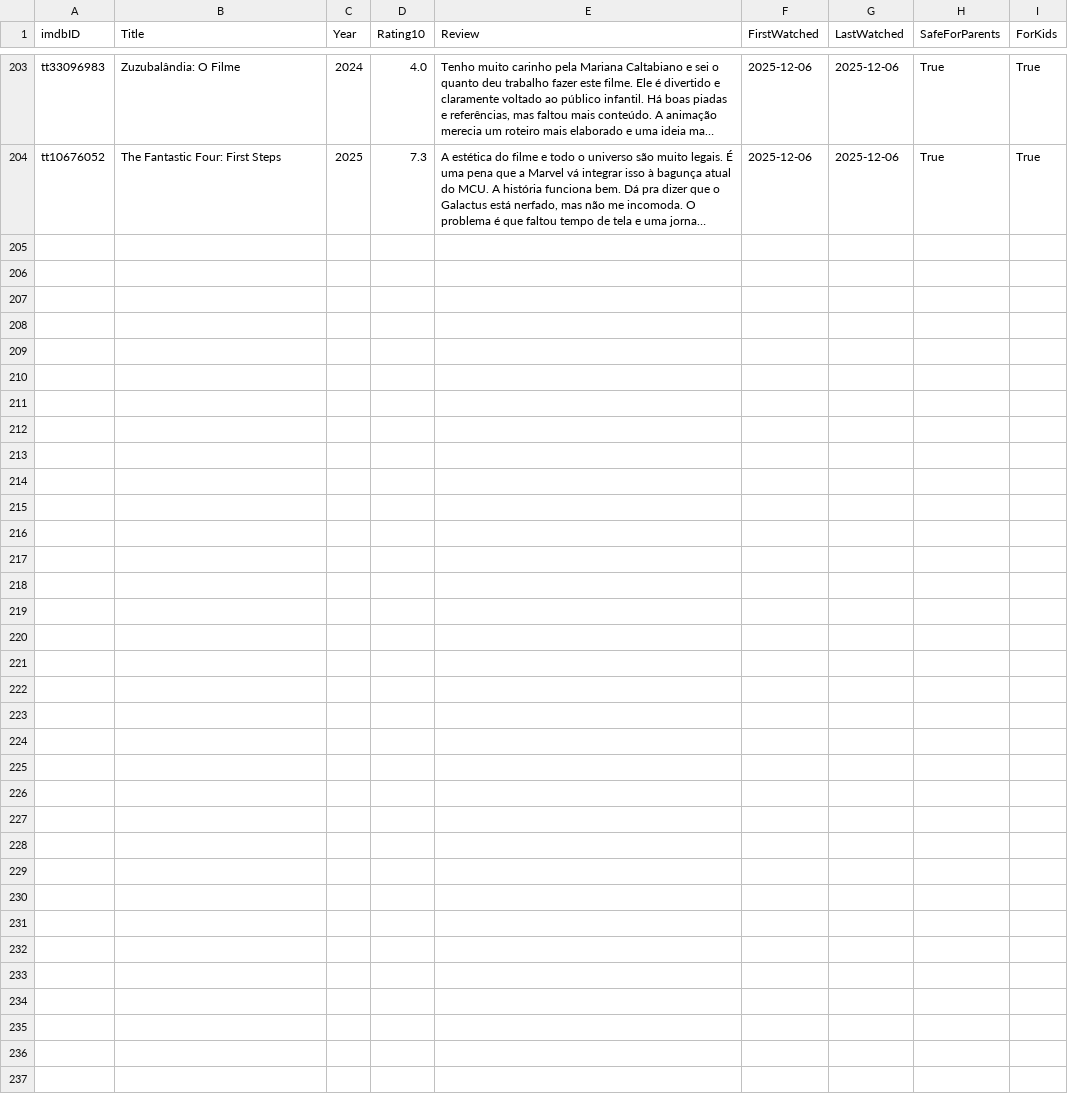
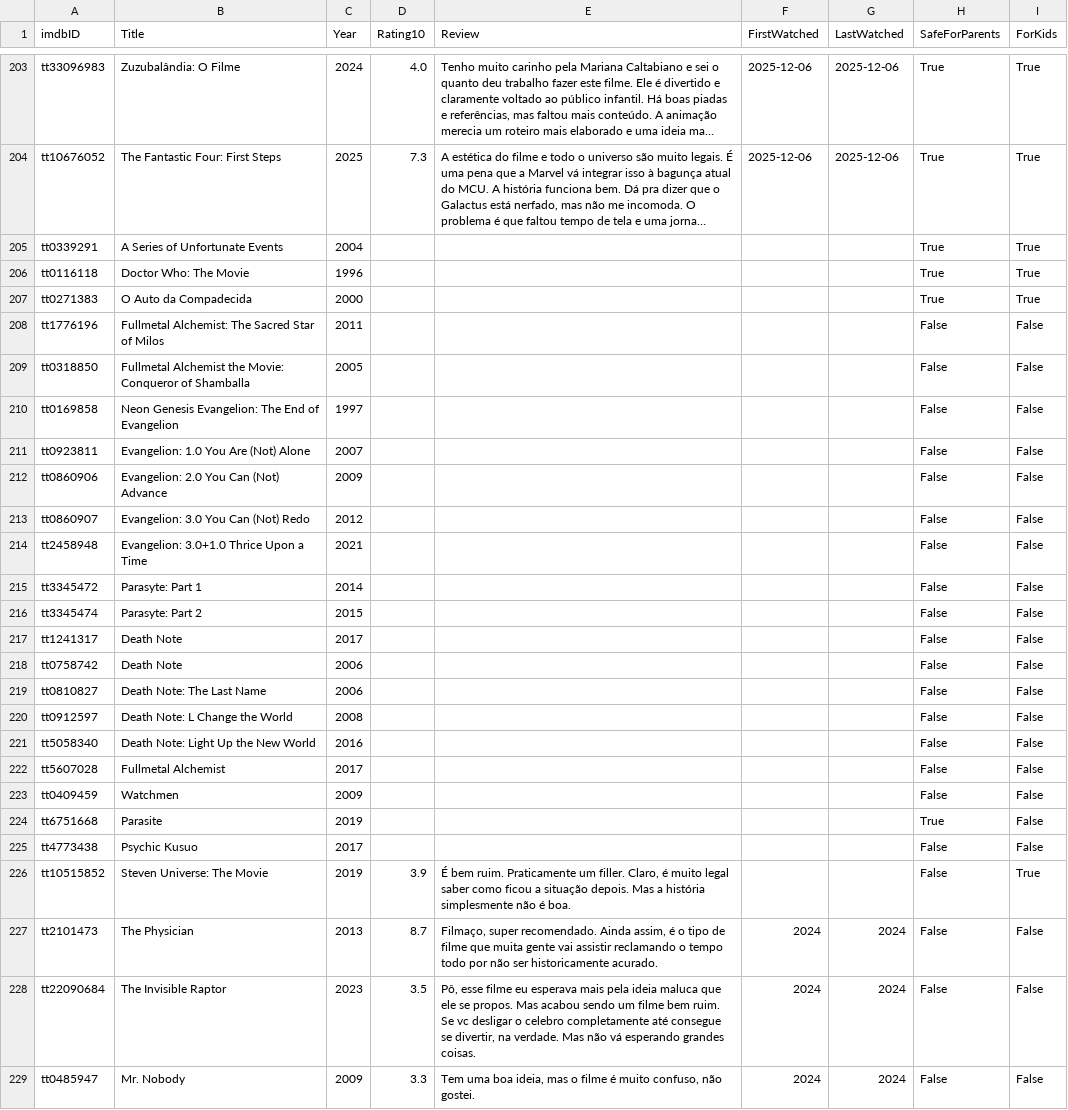
Before and after one commit to silash35/media-log, a CSV file: database/movies.csv, drawn as a sheet; only a part is shown, gaps mark what is left out; long unchanged cells end in …; the diff covers the shown part only; the diff names each change by its address in the sheet, - before the commit and + after, or states it on an @@ line.

Commit message:
Sync CSV database

```diff
--- a/database/movies.csv
+++ b/database/movies.csv
+row 205: tt0339291 | A Series of Unfortunate Events | 2004 |  |  |  |  | True | True
+row 206: tt0116118 | Doctor Who: The Movie | 1996 |  |  |  |  | True | True
+row 207: tt0271383 | O Auto da Compadecida | 2000 |  |  |  |  | True | True
+row 208: tt1776196 | Fullmetal Alchemist: The Sacred Star of Milos | 2011 |  |  |  |  | False | False
+row 209: tt0318850 | Fullmetal Alchemist the Movie: Conqueror of Shamballa | 2005 |  |  |  |  | False | False
+row 210: tt0169858 | Neon Genesis Evangelion: The End of Evangelion | 1997 |  |  |  |  | False | False
+row 211: tt0923811 | Evangelion: 1.0 You Are (Not) Alone | 2007 |  |  |  |  | False | False
+row 212: tt0860906 | Evangelion: 2.0 You Can (Not) Advance | 2009 |  |  |  |  | False | False
+row 213: tt0860907 | Evangelion: 3.0 You Can (Not) Redo | 2012 |  |  |  |  | False | False
+row 214: tt2458948 | Evangelion: 3.0+1.0 Thrice Upon a Time | 2021 |  |  |  |  | False | False
+row 215: tt3345472 | Parasyte: Part 1 | 2014 |  |  |  |  | False | False
+row 216: tt3345474 | Parasyte: Part 2 | 2015 |  |  |  |  | False | False
+row 217: tt1241317 | Death Note | 2017 |  |  |  |  | False | False
+row 218: tt0758742 | Death Note | 2006 |  |  |  |  | False | False
+row 219: tt0810827 | Death Note: The Last Name | 2006 |  |  |  |  | False | False
+row 220: tt0912597 | Death Note: L Change the World | 2008 |  |  |  |  | False | False
+row 221: tt5058340 | Death Note: Light Up the New World | 2016 |  |  |  |  | False | False
+row 222: tt5607028 | Fullmetal Alchemist | 2017 |  |  |  |  | False | False
+row 223: tt0409459 | Watchmen | 2009 |  |  |  |  | False | False
+row 224: tt6751668 | Parasite | 2019 |  |  |  |  | True | False
+row 225: tt4773438 | Psychic Kusuo | 2017 |  |  |  |  | False | False
+row 226: tt10515852 | Steven Universe: The Movie | 2019 | 3.9 | É bem ruim. Praticamente um filler. Claro, é muito legal saber como ficou a situação depois. Mas a história simplesmente não é boa. |  |  | False | True
+row 227: tt2101473 | The Physician | 2013 | 8.7 | Filmaço, super recomendado. Ainda assim, é o tipo de filme que muita gente vai assistir reclamando o tempo todo por não ser historicamente acurado. | 2024 | 2024 | False | False
+row 228: tt22090684 | The Invisible Raptor | 2023 | 3.5 | Pô, esse filme eu esperava mais pela ideia maluca que ele se propos. Mas acabou sendo um filme bem ruim. Se vc desligar o celebro completamente até consegue se divertir, na verdade. Mas não vá esperando grandes coisas. | 2024 | 2024 | False | False
+row 229: tt0485947 | Mr. Nobody | 2009 | 3.3 | Tem uma boa ideia, mas o filme é muito confuso, não gostei. | 2024 | 2024 | False | False
```
Also changed, not shown: 1 edited cell elsewhere in this file, 1 other file.
